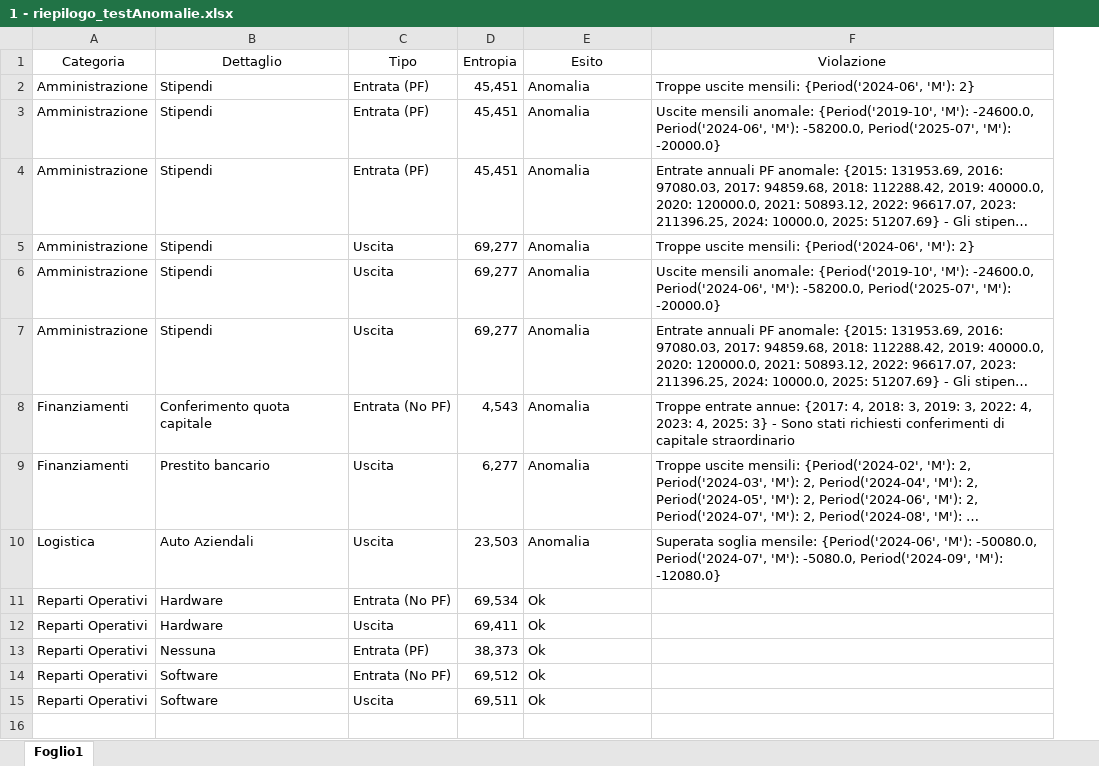
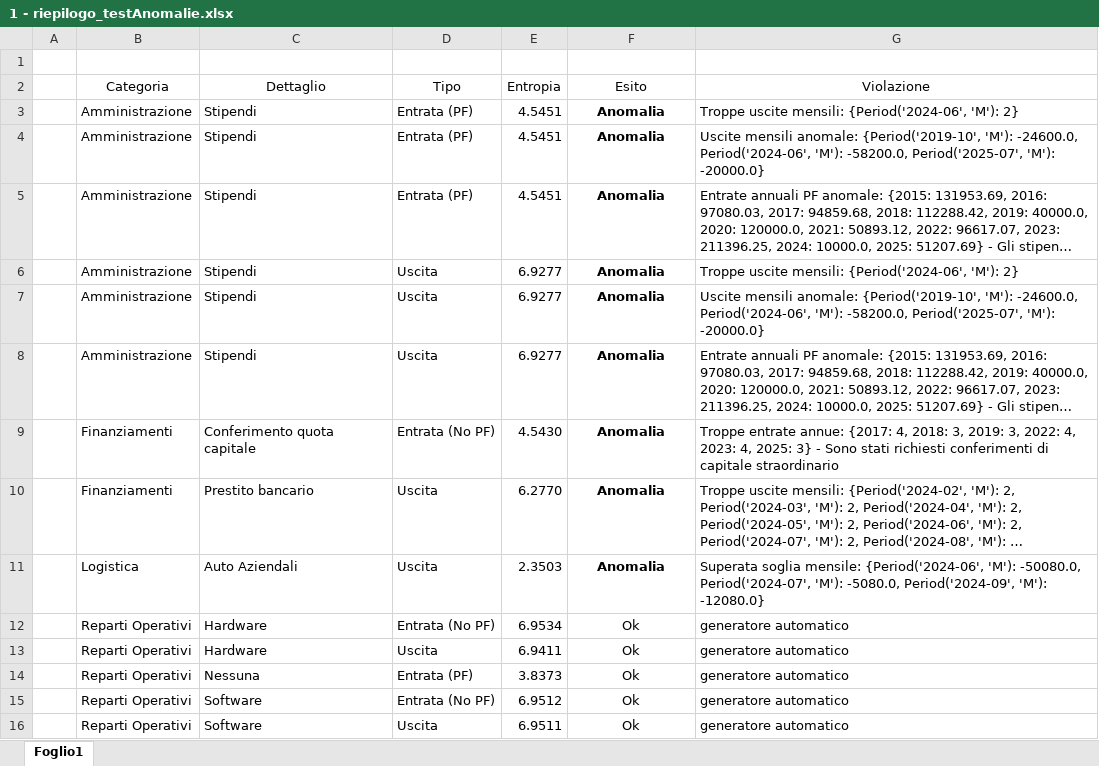
Before and after one commit to Bertolucci52/PythonExercise, an Excel workbook: tesi/documenti/1 - riepilogo_testAnomalie.xlsx, sheet Foglio1, drawn as a sheet; long unchanged cells end in …; values as stored, in another font and other column widths than the file's, no borders; conditional formats and table styles not drawn; addresses are those after the commit; the diff names each change by its address in the sheet, - before the commit and + after, or states it on an @@ line.

Commit message:
Aggiunti documenti

```diff
--- a/tesi/documenti/1 - riepilogo_testAnomalie.xlsx (sheet Foglio1)
+++ b/tesi/documenti/1 - riepilogo_testAnomalie.xlsx (sheet Foglio1)
+column A, empty
+row 1: (empty)
-E3:E5 (Entropia): 45,451
+E3:E5 (Entropia): 4.5451
-F3:F16 alignment: left
+F3:F16 alignment: center
-F3:F11 bold: off
+F3:F11 bold: on
-E6:E8 (Entropia): 69,277
+E6:E8 (Entropia): 6.9277
-E9 (Entropia): 4,543
+E9 (Entropia): 4.5430
-E10 (Entropia): 6,277
+E10 (Entropia): 6.2770
-E11 (Entropia): 23,503
+E11 (Entropia): 2.3503
-E12 (Entropia): 69,534
+E12 (Entropia): 6.9534
-G12:G16 (Violazione): (empty)
+G12:G16 (Violazione): generatore automatico
-E13 (Entropia): 69,411
+E13 (Entropia): 6.9411
-E14 (Entropia): 38,373
+E14 (Entropia): 3.8373
-E15 (Entropia): 69,512
+E15 (Entropia): 6.9512
-E16 (Entropia): 69,511
+E16 (Entropia): 6.9511
```
Also changed, not shown: tesi/documenti/0 - riepilogo_entropia.xlsx, 2 other files.
